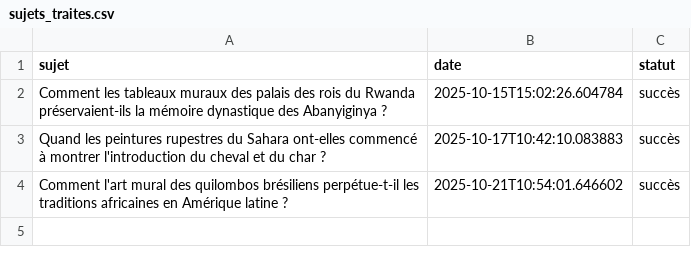
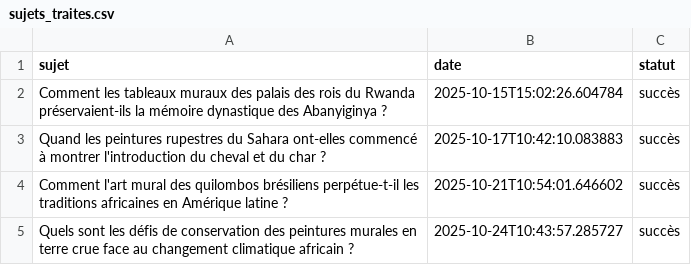
Before and after one commit to Metalosmose21/Africain-4, a CSV file: sujets_traites.csv, drawn as a sheet; the diff names each change by its address in the sheet, - before the commit and + after, or states it on an @@ line.

```diff
--- a/sujets_traites.csv
+++ b/sujets_traites.csv
+row 5: Quels sont les défis de conservation des peintures murales en terre crue face au changement climatique africain ? | 2025-10-24T10:43:57.285727 | succès
```
Also changed, not shown: sujets.csv.
